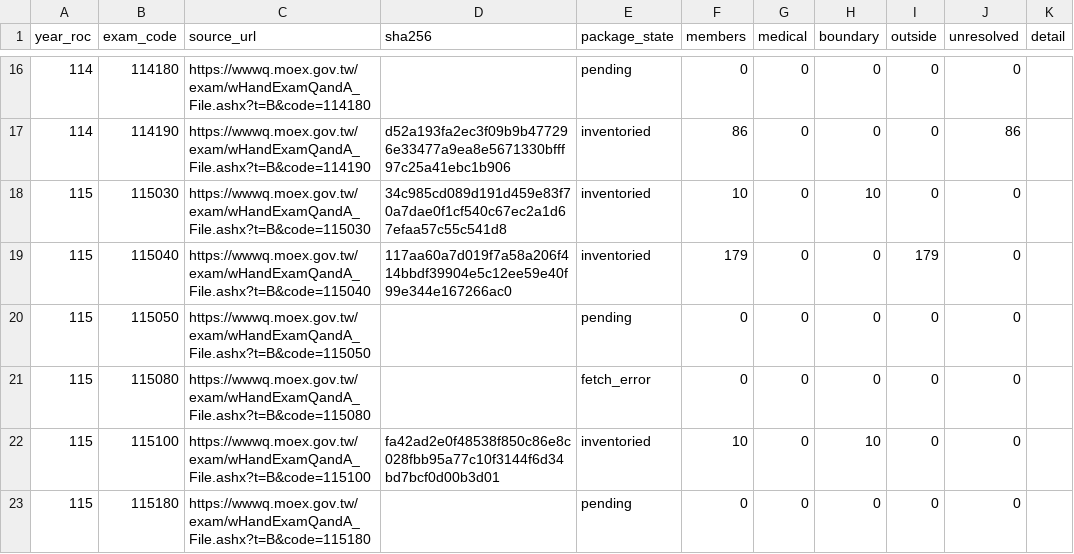
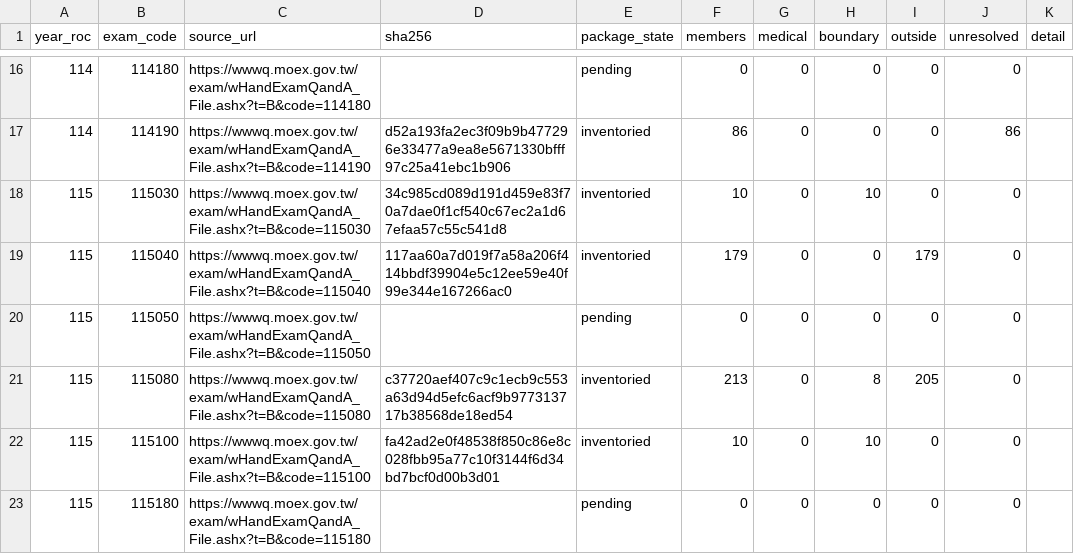
Before and after one commit to u9401066/medical-benchmark-collection, a TSV file: datasets/moex/archive/accessible-packages.tsv, drawn as a sheet; only a part is shown, gaps mark what is left out.

Commit message:
Reconcile scanned pages and 1,171 verified medical exam attachments

```diff
--- a/datasets/moex/archive/accessible-packages.tsv
+++ b/datasets/moex/archive/accessible-packages.tsv
@@ -20,3 +20,3 @@ year_roc	exam_code	source_url	sha256	package_state	members	medical	boundary	outs
 115	115050	https://wwwq.moex.gov.tw/exam/wHandExamQandA_File.ashx?t=B&code=115050		pending	0	0	0	0	0	
-115	115080	https://wwwq.moex.gov.tw/exam/wHandExamQandA_File.ashx?t=B&code=115080		fetch_error	0	0	0	0	0	
+115	115080	https://wwwq.moex.gov.tw/exam/wHandExamQandA_File.ashx?t=B&code=115080	c37720aef407c9c1ecb9c553a63d94d5efc6acf9b977313717b38568de18ed54	inventoried	213	0	8	205	0	
 115	115100	https://wwwq.moex.gov.tw/exam/wHandExamQandA_File.ashx?t=B&code=115100	fa42ad2e0f48538f850c86e8c028fbb95a77c10f3144f6d34bd7bcf0d00b3d01	inventoried	10	0	10	0	0	
```
Also changed, not shown: 17 other files.
